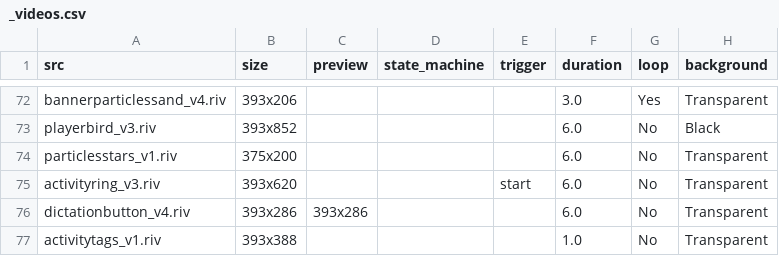
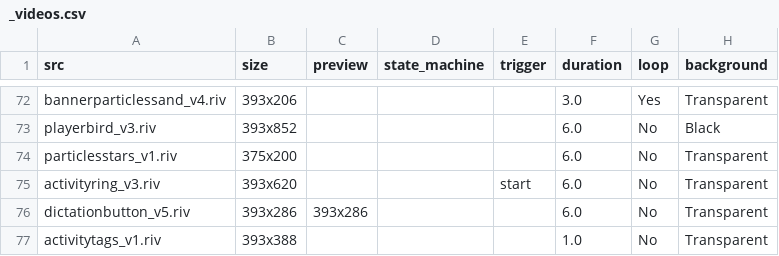
Before and after one commit to KurganskiYu/Rive, a CSV file: _videos.csv, drawn as a sheet; only a part is shown, gaps mark what is left out; the diff names each change by its address in the sheet, - before the commit and + after, or states it on an @@ line.

```diff
--- a/_videos.csv
+++ b/_videos.csv
-A76 (src): dictationbutton_v4.riv
+A76 (src): dictationbutton_v5.riv
```
Also changed, not shown: 8 other files.
